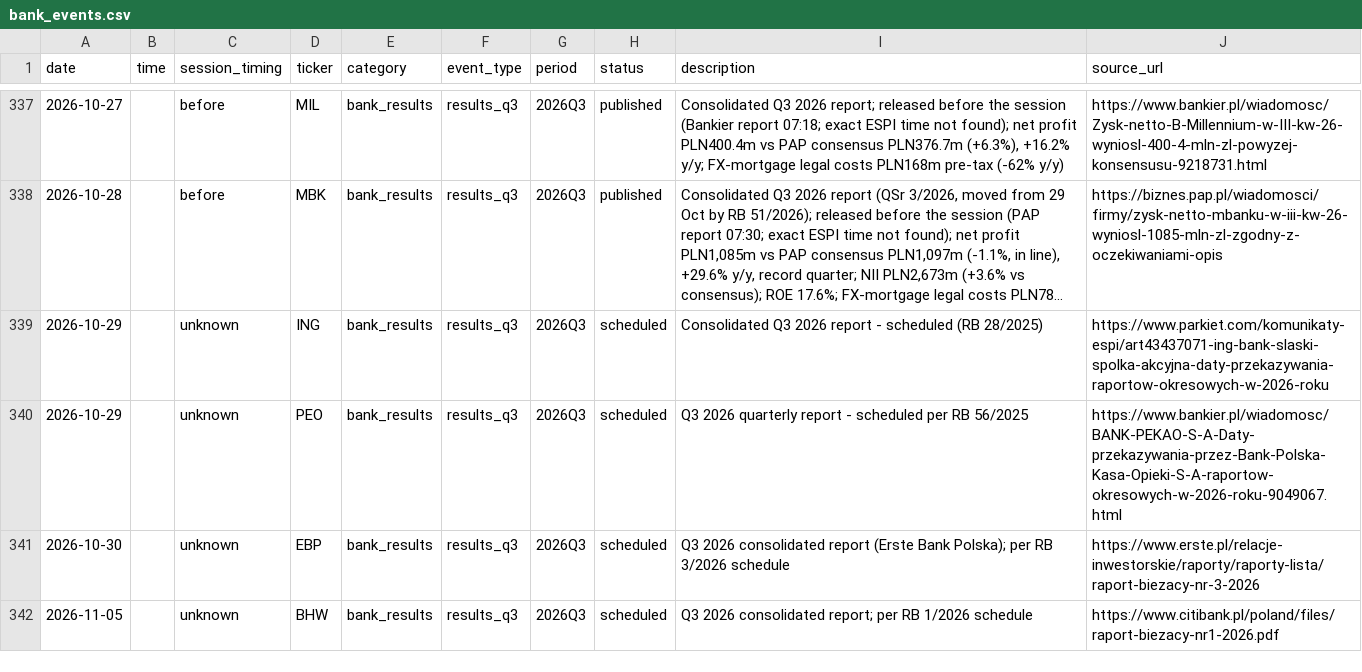
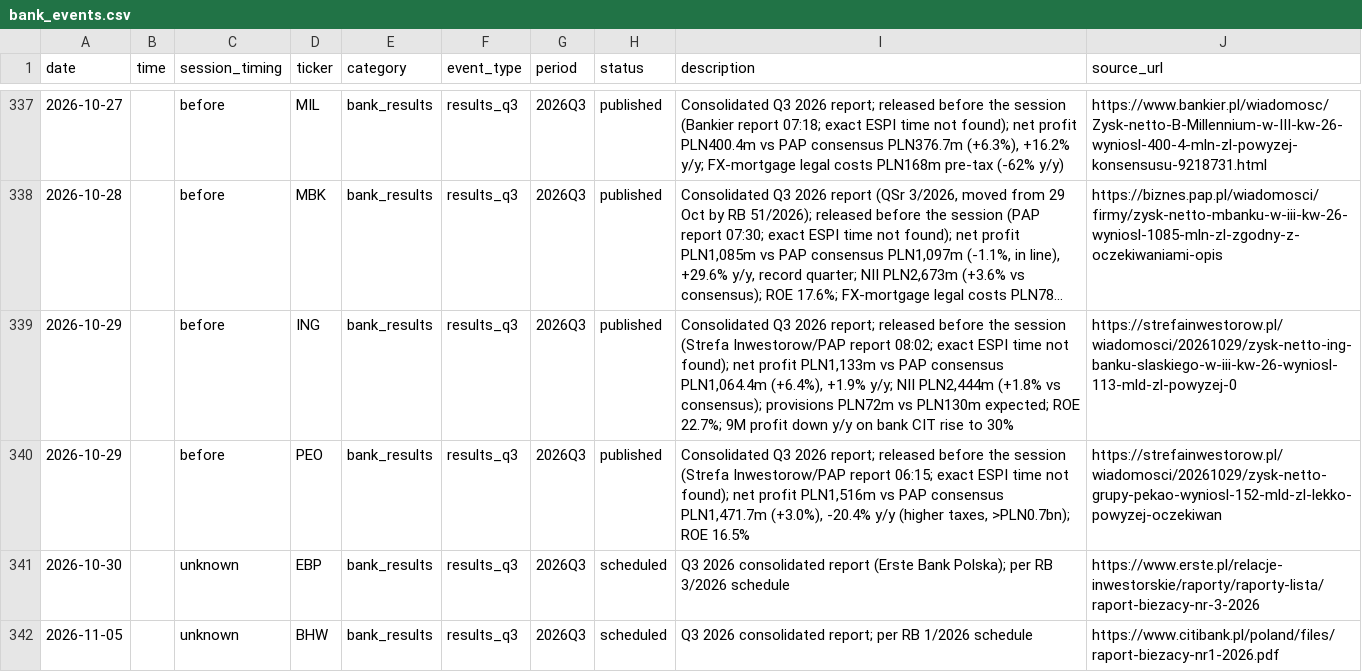
Before and after one commit to Rookiedevv/investe, a CSV file: data/bank_events.csv, drawn as a sheet; only a part is shown, gaps mark what is left out; long unchanged cells end in …; the diff names each change by its address in the sheet, - before the commit and + after, or states it on an @@ line.

```diff
--- a/data/bank_events.csv
+++ b/data/bank_events.csv
-C339:C340 (session_timing): unknown
+C339:C340 (session_timing): before
-H339:H340 (status): scheduled
+H339:H340 (status): published
-I339 (description): …Q3 2026 report - scheduled (RB 28/2025)
+I339 (description): …Q3 2026 report; released before the session (Strefa Inwestorow/PAP report 08:02; exact ESPI time not found); net profit PLN1,133m vs PAP consensus PLN1,064.4m (+6.4%), +1.9% y/y; NII PLN2,444m (+1.8% vs consensus); provisions PLN72m vs PLN130m expected; ROE 22.7%; 9M profit down y/y on bank CIT rise to 30%
-J339 (source_url): https://www.parkiet.com/komunikaty-espi/art43437071-ing-bank-slaski-spolka-akcyjna-daty-przekazywania-raportow-okresowych-w-2026-roku
+J339 (source_url): https://strefainwestorow.pl/wiadomosci/20261029/zysk-netto-ing-banku-slaskiego-w-iii-kw-26-wyniosl-113-mld-zl-powyzej-0
-I340 (description): Q3 2026 quarterly report - scheduled per RB 56/2025
+I340 (description): Consolidated Q3 2026 report; released before the session (Strefa Inwestorow/PAP report 06:15; exact ESPI time not found); net profit PLN1,516m vs PAP consensus PLN1,471.7m (+3.0%), -20.4% y/y (higher taxes, >PLN0.7bn); ROE 16.5%
-J340 (source_url): https://www.bankier.pl/wiadomosc/BANK-PEKAO-S-A-Daty-przekazywania-przez-Bank-Polska-Kasa-Opieki-S-A-raportow-okresowych-w-2026-roku-9049067.html
+J340 (source_url): https://strefainwestorow.pl/wiadomosci/20261029/zysk-netto-grupy-pekao-wyniosl-152-mld-zl-lekko-powyzej-oczekiwan
```
